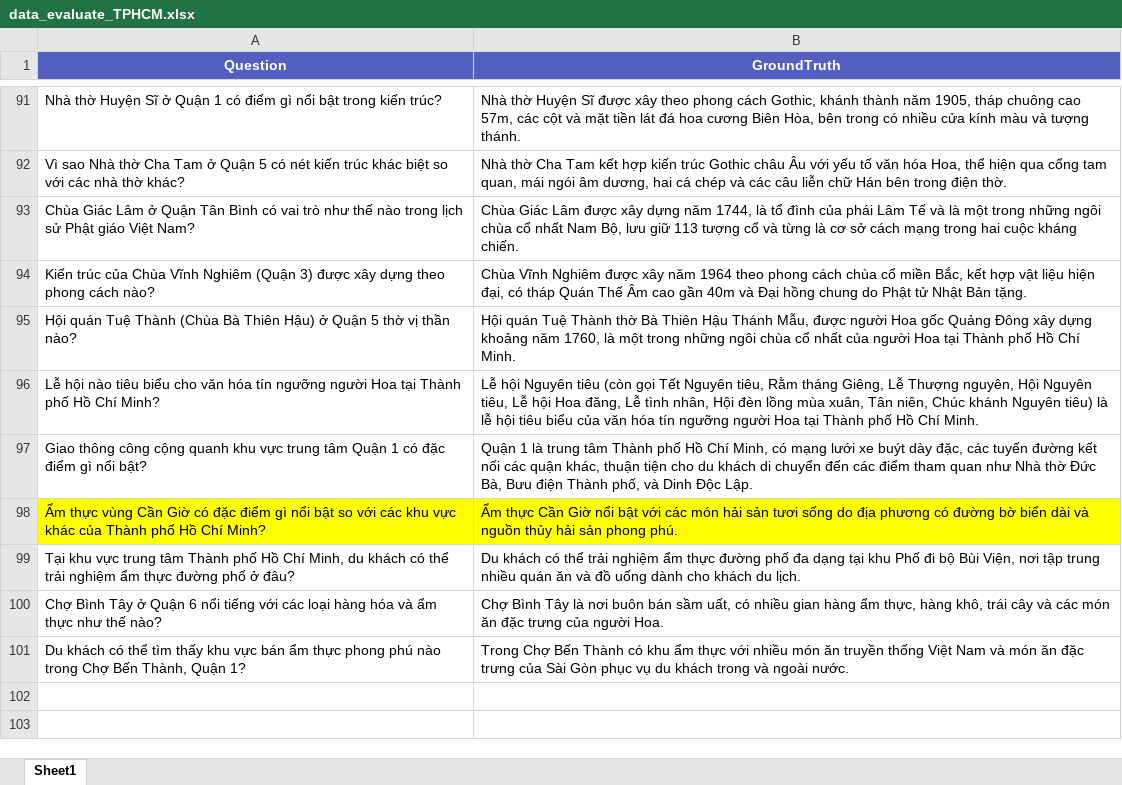
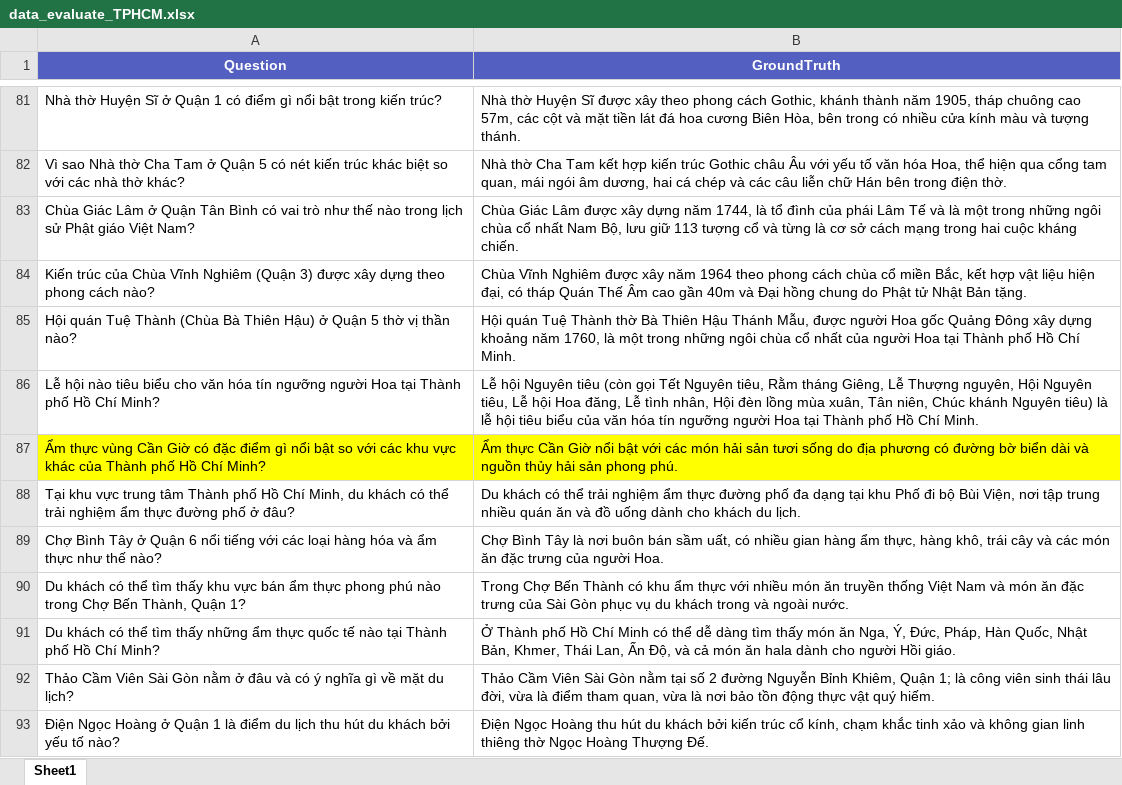
Before and after one commit to PenguinSteve/travel-chatbot-rag, an Excel workbook: evaluate/data/data_evaluate_TPHCM.xlsx, sheet Sheet1, drawn as a sheet; only a part is shown, gaps mark what is left out; values as stored, in another font and other column widths than the file's, no borders; removed rows and columns are numbered as before the commit, all else as after; the diff covers the shown part only; the diff names each change by its address in the sheet, - before the commit and + after, or states it on an @@ line.

```diff
--- a/evaluate/data/data_evaluate_TPHCM.xlsx (sheet Sheet1)
+++ b/evaluate/data/data_evaluate_TPHCM.xlsx (sheet Sheet1)
-row 97: Giao thông công cộng quanh khu vực trung tâm Quận 1 có đặc điểm gì nổi bật? | Quận 1 là trung tâm Thành phố Hồ Chí Minh, có mạng lưới xe buýt dày đặc, các tuyến đường kết nối các quận khác, thuận tiện cho du khách di chuyển đến các điểm tham quan như Nhà thờ Đức Bà, Bưu điện Thành phố, và Dinh Độc Lập.
+row 91: Du khách có thể tìm thấy những ẩm thực quốc tế nào tại Thành phố Hồ Chí Minh? | Ở Thành phố Hồ Chí Minh có thể dễ dàng tìm thấy món ăn Nga, Ý, Đức, Pháp, Hàn Quốc, Nhật Bản, Khmer, Thái Lan, Ấn Độ, và cả món ăn hala dành cho người Hồi giáo.
+row 92: Thảo Cầm Viên Sài Gòn nằm ở đâu và có ý nghĩa gì về mặt du lịch? | Thảo Cầm Viên Sài Gòn nằm tại số 2 đường Nguyễn Bỉnh Khiêm, Quận 1; là công viên sinh thái lâu đời, vừa là điểm tham quan, vừa là nơi bảo tồn động thực vật quý hiếm.
+row 93: Điện Ngọc Hoàng ở Quận 1 là điểm du lịch thu hút du khách bởi yếu tố nào? | Điện Ngọc Hoàng thu hút du khách bởi kiến trúc cổ kính, chạm khắc tinh xảo và không gian linh thiêng thờ Ngọc Hoàng Thượng Đế.
```
Also changed, not shown: 8 added rows and 10 removed rows elsewhere in this sheet, evaluate/data/data_evaluate_DaNang.xlsx, evaluate/result/rag_evaluation_results_DaNang.xlsx, 30 other files.
